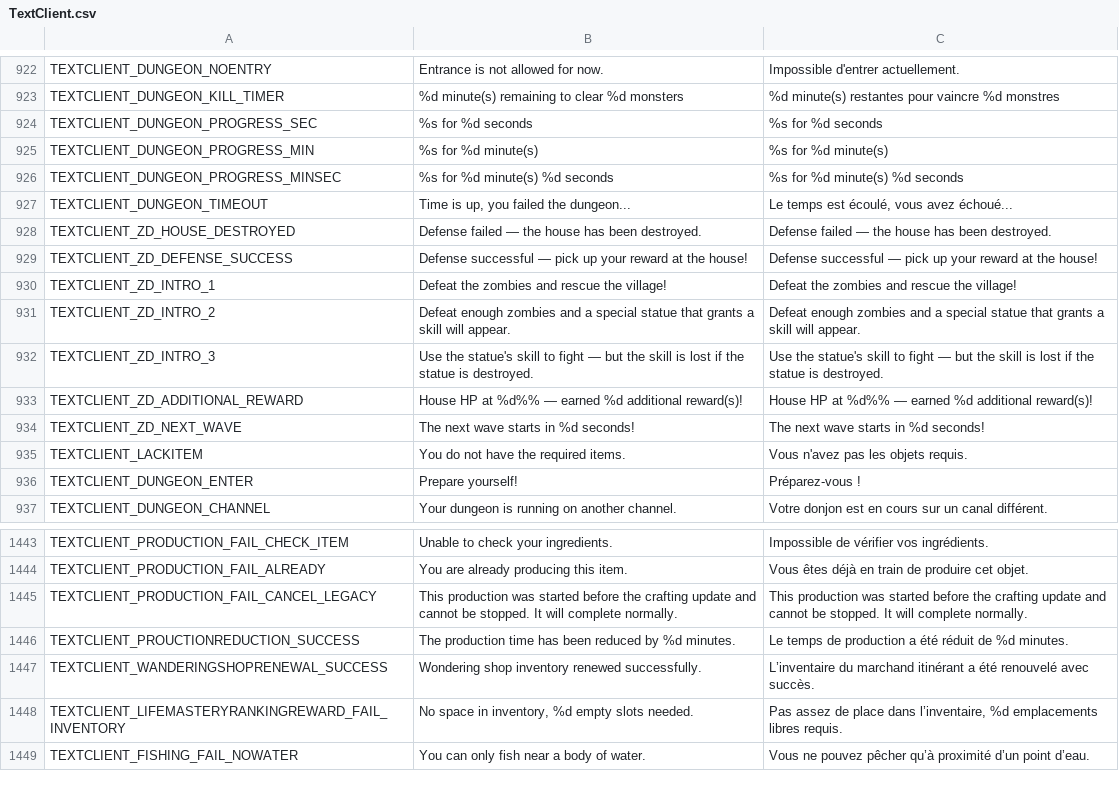
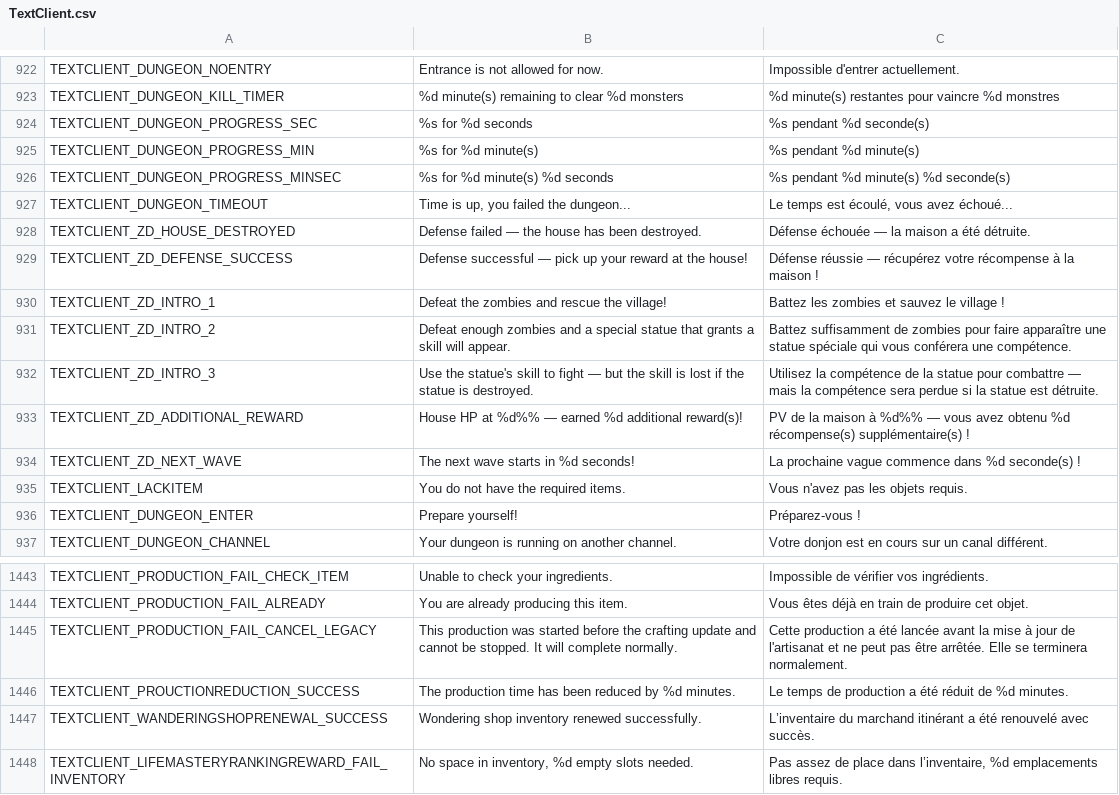
Before and after one commit to Farlighte/Flyff-Universe-Translations, a CSV file: French/TextClient.csv, drawn as a sheet; only a part is shown, gaps mark what is left out; the shorter side is filled out with more unchanged rows.

Commit message:
Update French translations in TextClient.csv

```diff
--- a/French/TextClient.csv
+++ b/French/TextClient.csv
@@ -923,13 +923,13 @@ TEXTCLIENT_DUNGEON_NOENTRY,Entrance is not allowed for now.,Impossible d'entrer
 TEXTCLIENT_DUNGEON_KILL_TIMER,%d minute(s) remaining to clear %d monsters,%d minute(s) restantes pour vaincre %d monstres
-TEXTCLIENT_DUNGEON_PROGRESS_SEC,%s for %d seconds,%s for %d seconds
-TEXTCLIENT_DUNGEON_PROGRESS_MIN,%s for %d minute(s),%s for %d minute(s)
-TEXTCLIENT_DUNGEON_PROGRESS_MINSEC,%s for %d minute(s) %d seconds,%s for %d minute(s) %d seconds
+TEXTCLIENT_DUNGEON_PROGRESS_SEC,%s for %d seconds,%s pendant %d seconde(s)
+TEXTCLIENT_DUNGEON_PROGRESS_MIN,%s for %d minute(s),%s pendant %d minute(s)
+TEXTCLIENT_DUNGEON_PROGRESS_MINSEC,%s for %d minute(s) %d seconds,%s pendant %d minute(s) %d seconde(s)
 TEXTCLIENT_DUNGEON_TIMEOUT,"Time is up, you failed the dungeon...","Le temps est écoulé, vous avez échoué..."
-TEXTCLIENT_ZD_HOUSE_DESTROYED,Defense failed — the house has been destroyed.,Defense failed — the house has been destroyed.
-TEXTCLIENT_ZD_DEFENSE_SUCCESS,Defense successful — pick up your reward at the house!,Defense successful — pick up your reward at the house!
-TEXTCLIENT_ZD_INTRO_1,Defeat the zombies and rescue the village!,Defeat the zombies and rescue the village!
-TEXTCLIENT_ZD_INTRO_2,Defeat enough zombies and a special statue that grants a skill will appear.,Defeat enough zombies and a special statue that grants a skill will appear.
-TEXTCLIENT_ZD_INTRO_3,Use the statue's skill to fight — but the skill is lost if the statue is destroyed.,Use the statue's skill to fight — but the skill is lost if the statue is destroyed.
-TEXTCLIENT_ZD_ADDITIONAL_REWARD,House HP at %d%% — earned %d additional reward(s)!,House HP at %d%% — earned %d additional reward(s)!
-TEXTCLIENT_ZD_NEXT_WAVE,The next wave starts in %d seconds!,The next wave starts in %d seconds!
+TEXTCLIENT_ZD_HOUSE_DESTROYED,Defense failed — the house has been destroyed.,Défense échouée — la maison a été détruite.
+TEXTCLIENT_ZD_DEFENSE_SUCCESS,Defense successful — pick up your reward at the house!,Défense réussie — récupérez votre récompense à la maison !
+TEXTCLIENT_ZD_INTRO_1,Defeat the zombies and rescue the village!,Battez les zombies et sauvez le village !
+TEXTCLIENT_ZD_INTRO_2,Defeat enough zombies and a special statue that grants a skill will appear.,Battez suffisamment de zombies pour faire apparaître une statue spéciale qui vous conférera une compétence.
+TEXTCLIENT_ZD_INTRO_3,Use the statue's skill to fight — but the skill is lost if the statue is destroyed.,Utilisez la compétence de la statue pour combattre — mais la compétence sera perdue si la statue est détruite.
+TEXTCLIENT_ZD_ADDITIONAL_REWARD,House HP at %d%% — earned %d additional reward(s)!,PV de la maison à %d%% — vous avez obtenu %d récompense(s) supplémentaire(s) !
+TEXTCLIENT_ZD_NEXT_WAVE,The next wave starts in %d seconds!,La prochaine vague commence dans %d seconde(s) !
 TEXTCLIENT_LACKITEM,You do not have the required items.,Vous n'avez pas les objets requis.
@@ -1444,3 +1444,3 @@ TEXTCLIENT_PRODUCTION_FAIL_CHECK_ITEM,Unable to check your ingredients.,Impossib
 TEXTCLIENT_PRODUCTION_FAIL_ALREADY,You are already producing this item.,Vous êtes déjà en train de produire cet objet.
-TEXTCLIENT_PRODUCTION_FAIL_CANCEL_LEGACY,This production was started before the crafting update and cannot be stopped. It will complete normally.,This production was started before the crafting update and cannot be stopped. It will complete normally.
+TEXTCLIENT_PRODUCTION_FAIL_CANCEL_LEGACY,This production was started before the crafting update and cannot be stopped. It will complete normally.,Cette production a été lancée avant la mise à jour de l'artisanat et ne peut pas être arrêtée. Elle se terminera normalement.
 TEXTCLIENT_PROUCTIONREDUCTION_SUCCESS,The production time has been reduced by %d minutes.,Le temps de production a été réduit de %d minutes.
```
